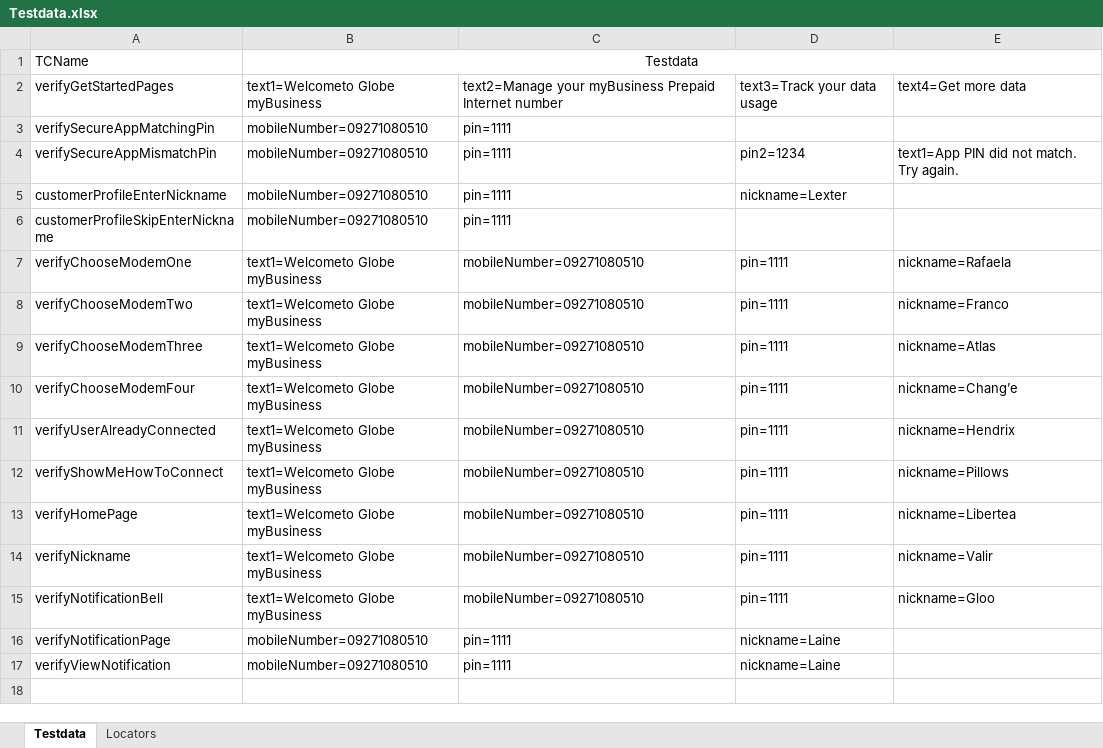
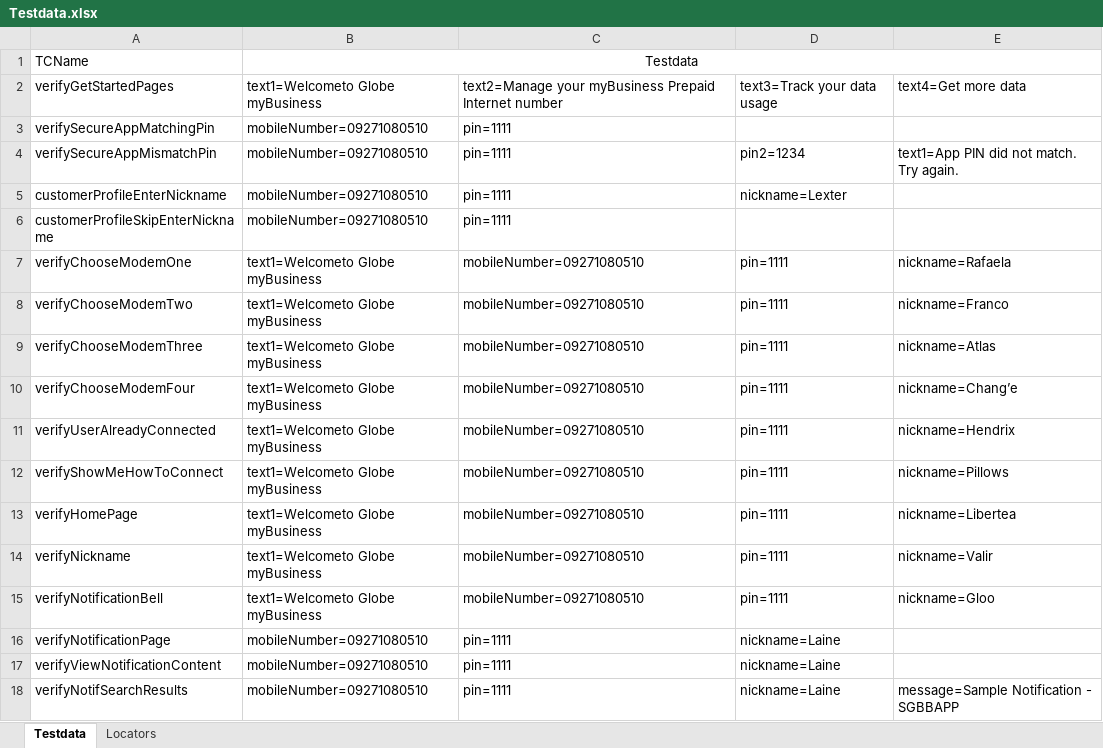
Before and after one commit to jlserra/Gomo, an Excel workbook: src/main/resources/Testdata.xlsx, sheet Testdata, drawn as a sheet; values as stored, in another font and other column widths than the file's, no borders; charts and pictures not drawn; the diff names each change by its address in the sheet, - before the commit and + after, or states it on an @@ line.

Commit message:
Modified NotificationPage and VerifyNotificationPage

```diff
--- a/src/main/resources/Testdata.xlsx (sheet Testdata)
+++ b/src/main/resources/Testdata.xlsx (sheet Testdata)
-A17: verifyViewNotification
+A17: verifyViewNotificationContent
+row 18: verifyNotifSearchResults | mobileNumber=09271080510 | pin=1111 | nickname=Laine | message=Sample Notification - SGBBAPP
```
Also changed, not shown: sheet Locators, 3 other files.
